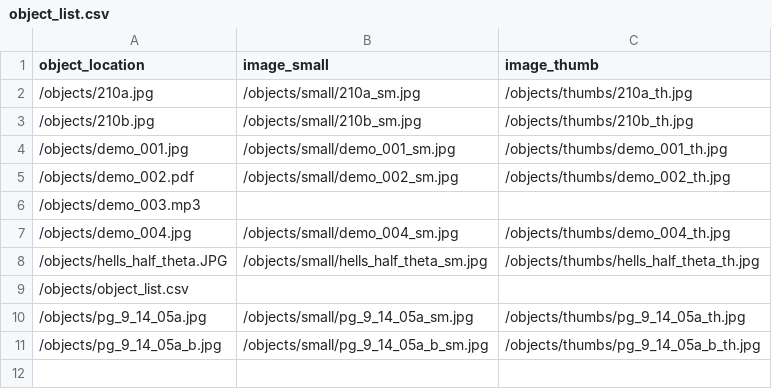
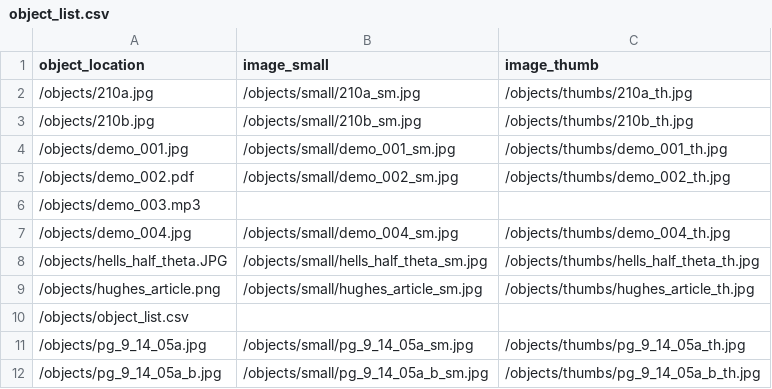
Before and after one commit to CollectionBuilder/collectionbuilder-csv, a CSV file: objects/object_list.csv, drawn as a sheet; the diff names each change by its address in the sheet, - before the commit and + after, or states it on an @@ line.

Commit message:
revising jennie eva hughes compound object to add BHRL record

```diff
--- a/objects/object_list.csv
+++ b/objects/object_list.csv
+row 9: /objects/hughes_article.png | /objects/small/hughes_article_sm.jpg | /objects/thumbs/hughes_article_th.jpg
```
Also changed, not shown: _data/compoundobjects-demo-metadata.csv, 3 other files.
